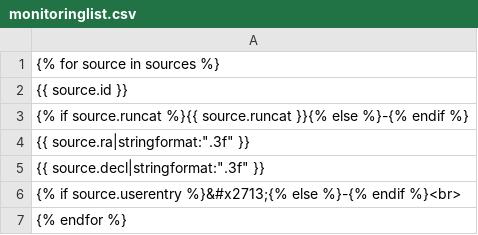
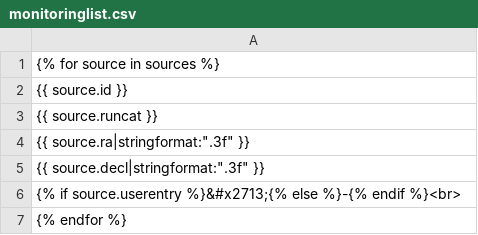
Before and after one commit to transientskp/TKP-web, a CSV file: tkpweb/apps/dataset/templates/dataset/monitoringlist.csv, drawn as a sheet.

```diff
--- a/tkpweb/apps/dataset/templates/dataset/monitoringlist.csv
+++ b/tkpweb/apps/dataset/templates/dataset/monitoringlist.csv
@@ -2,3 +2,3 @@
     {{ source.id }},
-    {% if source.runcat %}{{ source.runcat }}{% else %}-{% endif %},
+    {{ source.runcat }},
     {{ source.ra|stringformat:".3f" }},
```
Also changed, not shown: tkpweb/apps/dataset/templates/dataset/extractedsources.csv, tkpweb/apps/dataset/templates/dataset/images.csv.
